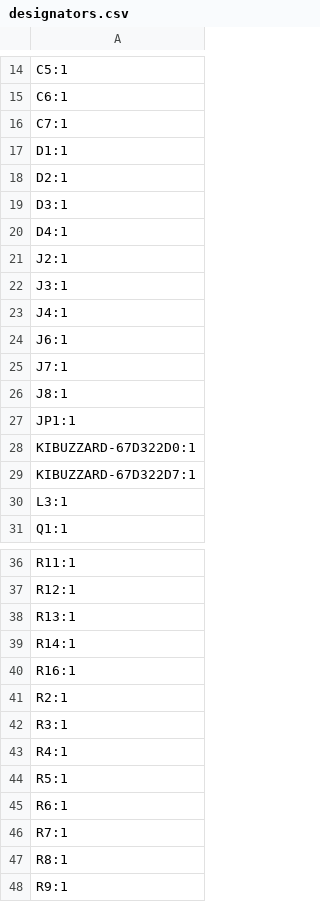
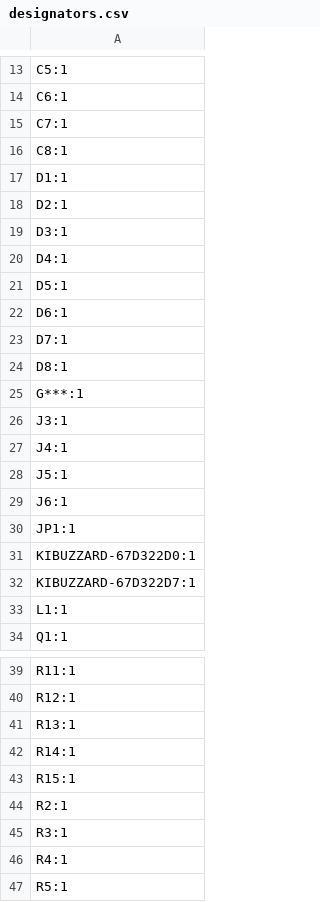
Before and after one commit to absmach/s0, a CSV file: modules/s0/production/designators.csv, drawn as a sheet; only a part is shown, gaps mark what is left out; the shorter side is filled out with more unchanged rows; the diff covers the shown part only.

```diff
--- a/modules/s0/production/designators.csv
+++ b/modules/s0/production/designators.csv
@@ -16,2 +15,3 @@ C6:1
 C7:1
+C8:1
 D1:1
@@ -20,8 +20,11 @@ D3:1
 D4:1
-J2:1
+D5:1
+D6:1
+D7:1
+D8:1
+G***:1
 J3:1
 J4:1
+J5:1
 J6:1
-J7:1
-J8:1
 JP1:1
@@ -29,3 +32,3 @@ KIBUZZARD-67D322D0:1
 KIBUZZARD-67D322D7:1
-L3:1
+L1:1
 Q1:1
@@ -39,3 +42,3 @@ R13:1
 R14:1
-R16:1
+R15:1
 R2:1
```
Also changed, not shown: 1 added row and 2 removed rows elsewhere in this file, modules/s0/production/bom.csv, modules/s0/production/positions.csv, 10 other files.
